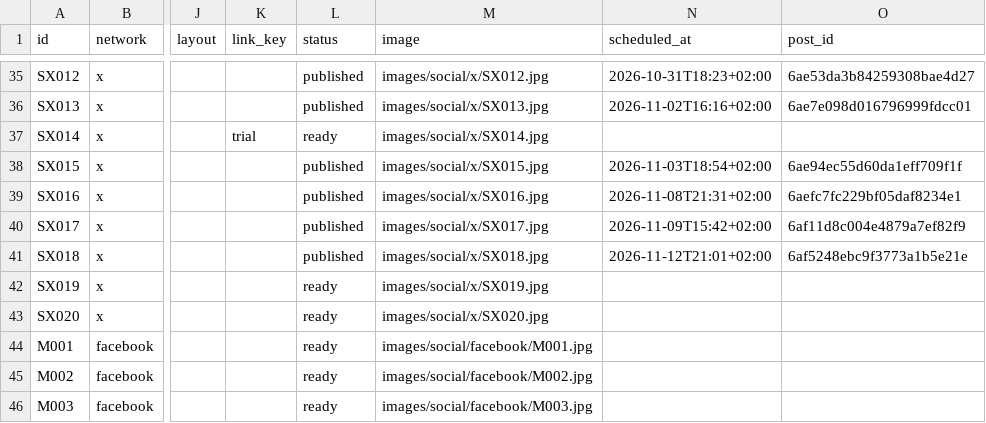
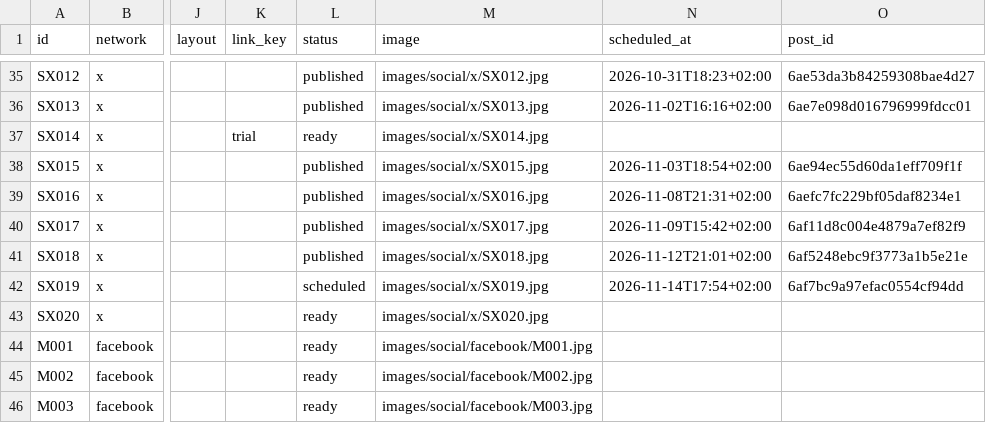
Before and after one commit to vivaticvv-cyber/focus-pins, a CSV file: social.csv, drawn as a sheet; only a part is shown, gaps mark what is left out; the diff names each change by its address in the sheet, - before the commit and + after, or states it on an @@ line.

Commit message:
social: publish statuses

```diff
--- a/social.csv
+++ b/social.csv
-L42 (status): ready
+L42 (status): scheduled
-N42 (scheduled_at): (empty)
+N42 (scheduled_at): 2026-11-14T17:54+02:00
-O42 (post_id): (empty)
+O42 (post_id): 6af7bc9a97efac0554cf94dd
```
